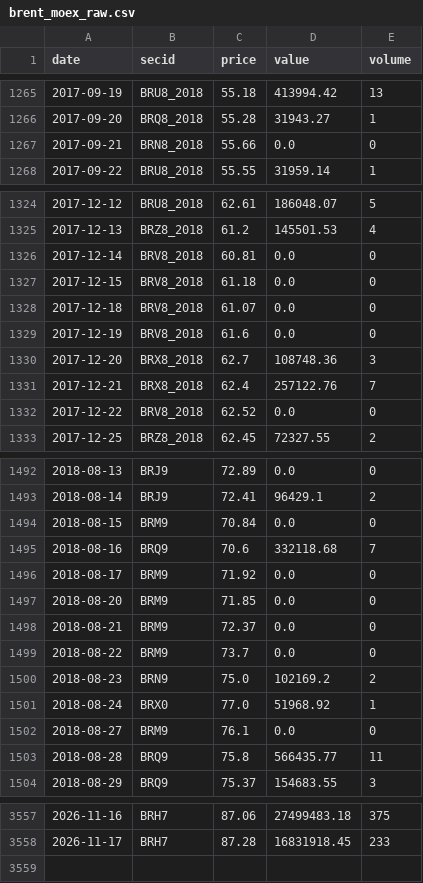
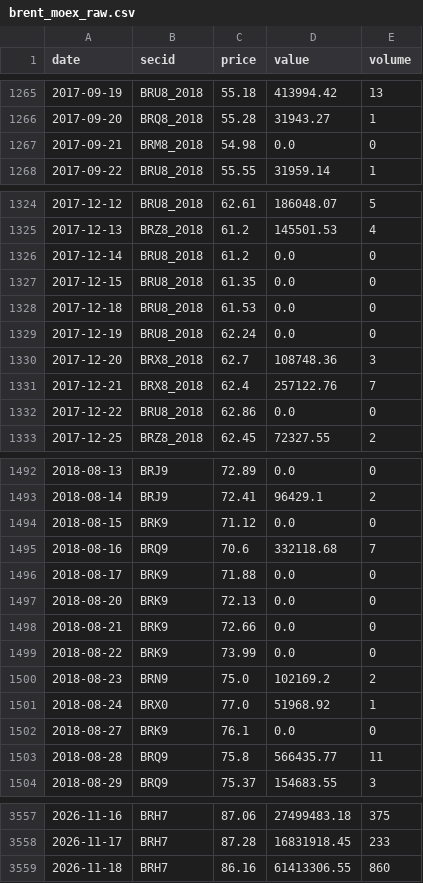
Before and after one commit to annagirfanova742/imoex-dashboard, a CSV file: data/brent_moex_raw.csv, drawn as a sheet; only a part is shown, gaps mark what is left out; the diff covers the shown part only.

```diff
--- a/data/brent_moex_raw.csv
+++ b/data/brent_moex_raw.csv
@@ -1266,3 +1266,3 @@ date,secid,price,value,volume
 2017-09-20,BRQ8_2018,55.28,31943.27,1
-2017-09-21,BRN8_2018,55.66,0.0,0
+2017-09-21,BRM8_2018,54.98,0.0,0
 2017-09-22,BRU8_2018,55.55,31959.14,1
@@ -1325,9 +1325,9 @@ date,secid,price,value,volume
 2017-12-13,BRZ8_2018,61.2,145501.53,4
-2017-12-14,BRV8_2018,60.81,0.0,0
-2017-12-15,BRV8_2018,61.18,0.0,0
-2017-12-18,BRV8_2018,61.07,0.0,0
-2017-12-19,BRV8_2018,61.6,0.0,0
+2017-12-14,BRU8_2018,61.2,0.0,0
+2017-12-15,BRU8_2018,61.35,0.0,0
+2017-12-18,BRU8_2018,61.53,0.0,0
+2017-12-19,BRU8_2018,62.24,0.0,0
 2017-12-20,BRX8_2018,62.7,108748.36,3
 2017-12-21,BRX8_2018,62.4,257122.76,7
-2017-12-22,BRV8_2018,62.52,0.0,0
+2017-12-22,BRU8_2018,62.86,0.0,0
 2017-12-25,BRZ8_2018,62.45,72327.55,2
@@ -1493,11 +1493,11 @@ date,secid,price,value,volume
 2018-08-14,BRJ9,72.41,96429.1,2
-2018-08-15,BRM9,70.84,0.0,0
+2018-08-15,BRK9,71.12,0.0,0
 2018-08-16,BRQ9,70.6,332118.68,7
-2018-08-17,BRM9,71.92,0.0,0
-2018-08-20,BRM9,71.85,0.0,0
-2018-08-21,BRM9,72.37,0.0,0
-2018-08-22,BRM9,73.7,0.0,0
+2018-08-17,BRK9,71.88,0.0,0
+2018-08-20,BRK9,72.13,0.0,0
+2018-08-21,BRK9,72.66,0.0,0
+2018-08-22,BRK9,73.99,0.0,0
 2018-08-23,BRN9,75.0,102169.2,2
 2018-08-24,BRX0,77.0,51968.92,1
-2018-08-27,BRM9,76.1,0.0,0
+2018-08-27,BRK9,76.1,0.0,0
 2018-08-28,BRQ9,75.8,566435.77,11
@@ -3558 +3558,2 @@ date,secid,price,value,volume
 2026-11-17,BRH7,87.28,16831918.45,233
+2026-11-18,BRH7,86.16,61413306.55,860
```
Also changed, not shown: 56 edited cells elsewhere in this file, data/brent_daily.csv, data/cnyrub_moex.csv, 18 other files.
